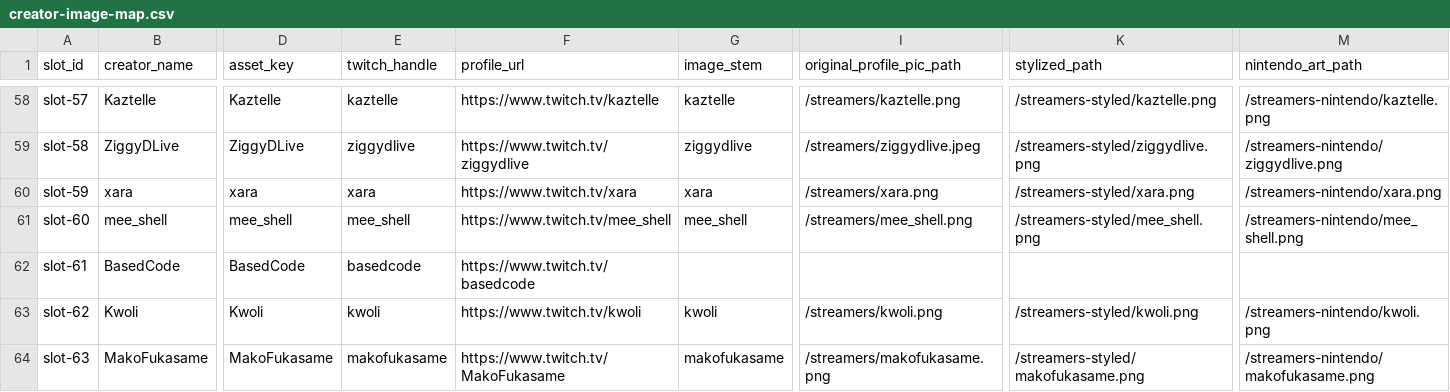
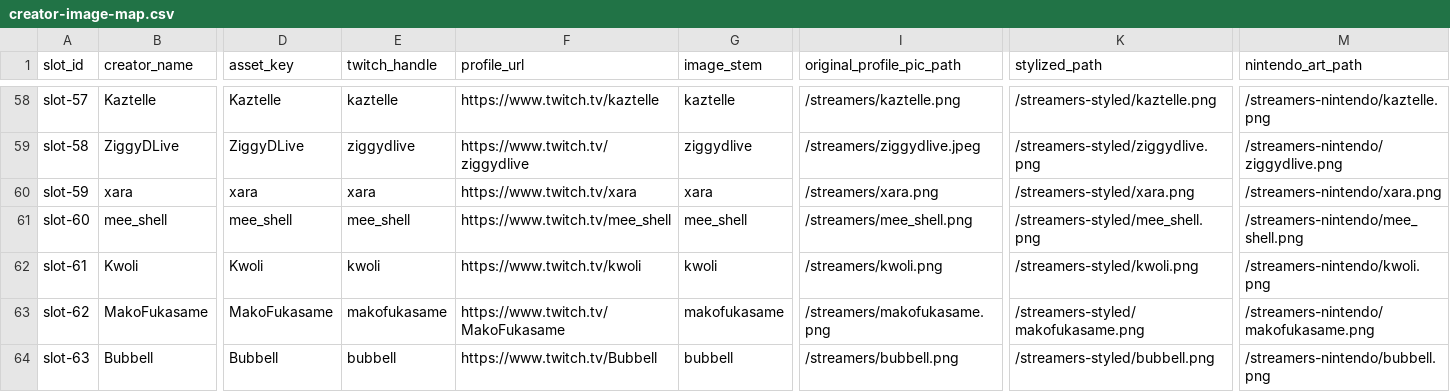
Before and after one commit to Fehrox/StreamAtQueenslandGamesFestival, a CSV file: creator-image-map.csv, drawn as a sheet; only a part is shown, gaps mark what is left out; the diff covers the shown part only; the diff names each change by its address in the sheet, - before the commit and + after, or states it on an @@ line.

Commit message:
Remove basedcode and update some chars.

```diff
--- a/creator-image-map.csv
+++ b/creator-image-map.csv
-B62 (creator_name): BasedCode
+B62 (creator_name): Kwoli
-D62 (asset_key): BasedCode
+D62 (asset_key): Kwoli
-E62 (twitch_handle): basedcode
+E62 (twitch_handle): kwoli
-F62 (profile_url): https://www.twitch.tv/basedcode
+F62 (profile_url): https://www.twitch.tv/kwoli
-G62 (image_stem): (empty)
+G62 (image_stem): kwoli
-I62 (original_profile_pic_path): (empty)
+I62 (original_profile_pic_path): /streamers/kwoli.png
-K62 (stylized_path): (empty)
+K62 (stylized_path): /streamers-styled/kwoli.png
-M62 (nintendo_art_path): (empty)
+M62 (nintendo_art_path): /streamers-nintendo/kwoli.png
-B63 (creator_name): Kwoli
+B63 (creator_name): MakoFukasame
-D63 (asset_key): Kwoli
+D63 (asset_key): MakoFukasame
-E63 (twitch_handle): kwoli
+E63 (twitch_handle): makofukasame
-F63 (profile_url): https://www.twitch.tv/kwoli
+F63 (profile_url): https://www.twitch.tv/MakoFukasame
-G63 (image_stem): kwoli
+G63 (image_stem): makofukasame
-I63 (original_profile_pic_path): /streamers/kwoli.png
+I63 (original_profile_pic_path): /streamers/makofukasame.png
-K63 (stylized_path): /streamers-styled/kwoli.png
+K63 (stylized_path): /streamers-styled/makofukasame.png
-M63 (nintendo_art_path): /streamers-nintendo/kwoli.png
+M63 (nintendo_art_path): /streamers-nintendo/makofukasame.png
-B64 (creator_name): MakoFukasame
+B64 (creator_name): Bubbell
-D64 (asset_key): MakoFukasame
+D64 (asset_key): Bubbell
-E64 (twitch_handle): makofukasame
+E64 (twitch_handle): bubbell
-F64 (profile_url): https://www.twitch.tv/MakoFukasame
+F64 (profile_url): https://www.twitch.tv/Bubbell
-G64 (image_stem): makofukasame
+G64 (image_stem): bubbell
-I64 (original_profile_pic_path): /streamers/makofukasame.png
+I64 (original_profile_pic_path): /streamers/bubbell.png
-K64 (stylized_path): /streamers-styled/makofukasame.png
+K64 (stylized_path): /streamers-styled/bubbell.png
-M64 (nintendo_art_path): /streamers-nintendo/makofukasame.png
+M64 (nintendo_art_path): /streamers-nintendo/bubbell.png
```
Also changed, not shown: 116 edited cells elsewhere in this file, 4 other files.
